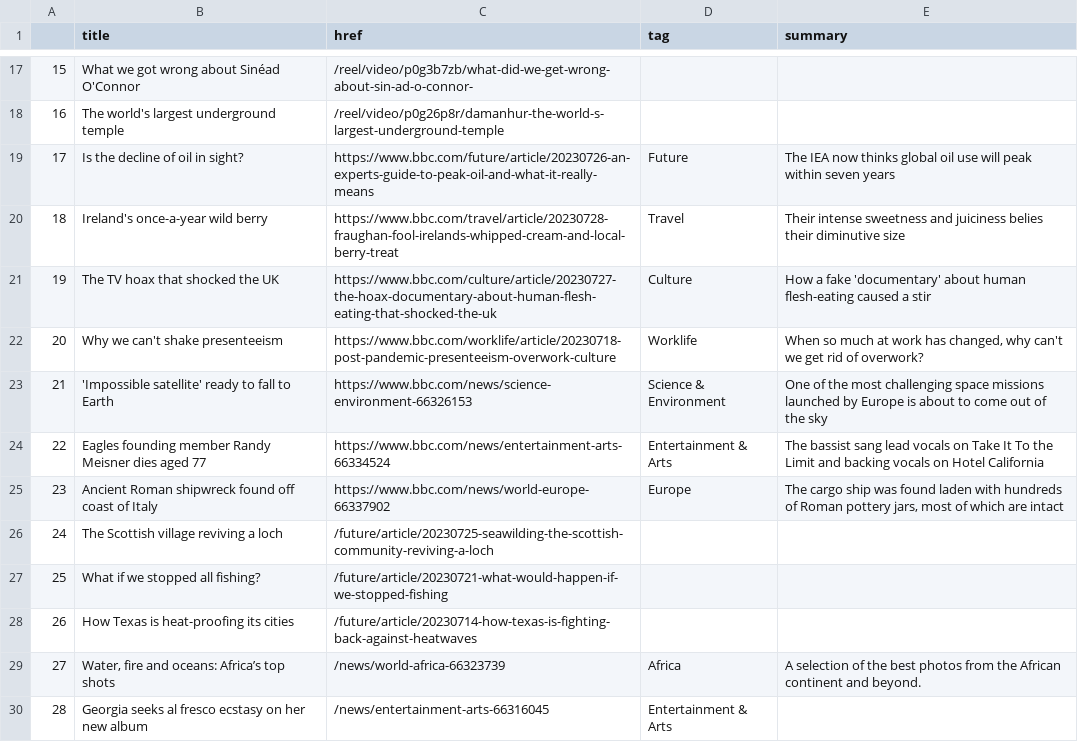
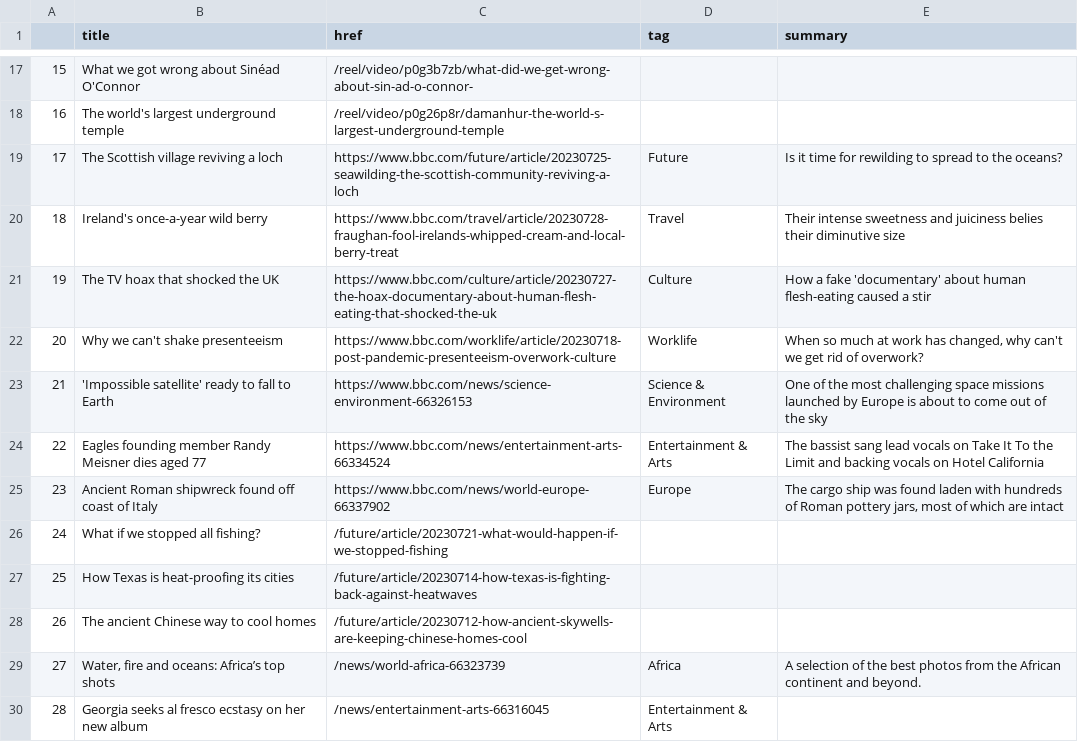
Before and after one commit to jbolster252/scraper.py, a CSV file: bbc-headlines.csv, drawn as a sheet; only a part is shown, gaps mark what is left out.

```diff
--- a/bbc-headlines.csv
+++ b/bbc-headlines.csv
@@ -18,3 +18,3 @@
 16,The world's largest underground temple,/reel/video/p0g26p8r/damanhur-the-world-s-largest-underground-temple,,
-17,Is the decline of oil in sight?,https://www.bbc.com/future/article/20230726-an-experts-guide-to-peak-oil-and-what-it-really-means,Future,The IEA now thinks global oil use will peak within seven years
+17,The Scottish village reviving a loch,https://www.bbc.com/future/article/20230725-seawilding-the-scottish-community-reviving-a-loch,Future,Is it time for rewilding to spread to the oceans?
 18,Ireland's once-a-year wild berry,https://www.bbc.com/travel/article/20230728-fraughan-fool-irelands-whipped-cream-and-local-berry-treat,Travel,Their intense sweetness and juiciness belies their diminutive size
@@ -25,5 +25,5 @@
 23,Ancient Roman shipwreck found off coast of Italy,https://www.bbc.com/news/world-europe-66337902,Europe,"The cargo ship was found laden with hundreds of Roman pottery jars, most of which are intact"
-24,The Scottish village reviving a loch,/future/article/20230725-seawilding-the-scottish-community-reviving-a-loch,,
-25,What if we stopped all fishing?,/future/article/20230721-what-would-happen-if-we-stopped-fishing,,
-26,How Texas is heat-proofing its cities,/future/article/20230714-how-texas-is-fighting-back-against-heatwaves,,
+24,What if we stopped all fishing?,/future/article/20230721-what-would-happen-if-we-stopped-fishing,,
+25,How Texas is heat-proofing its cities,/future/article/20230714-how-texas-is-fighting-back-against-heatwaves,,
+26,The ancient Chinese way to cool homes,/future/article/20230712-how-ancient-skywells-are-keeping-chinese-homes-cool,,
 27,"Water, fire and oceans: Africa’s top shots",/news/world-africa-66323739,Africa,A selection of the best photos from the African continent and beyond.
```
